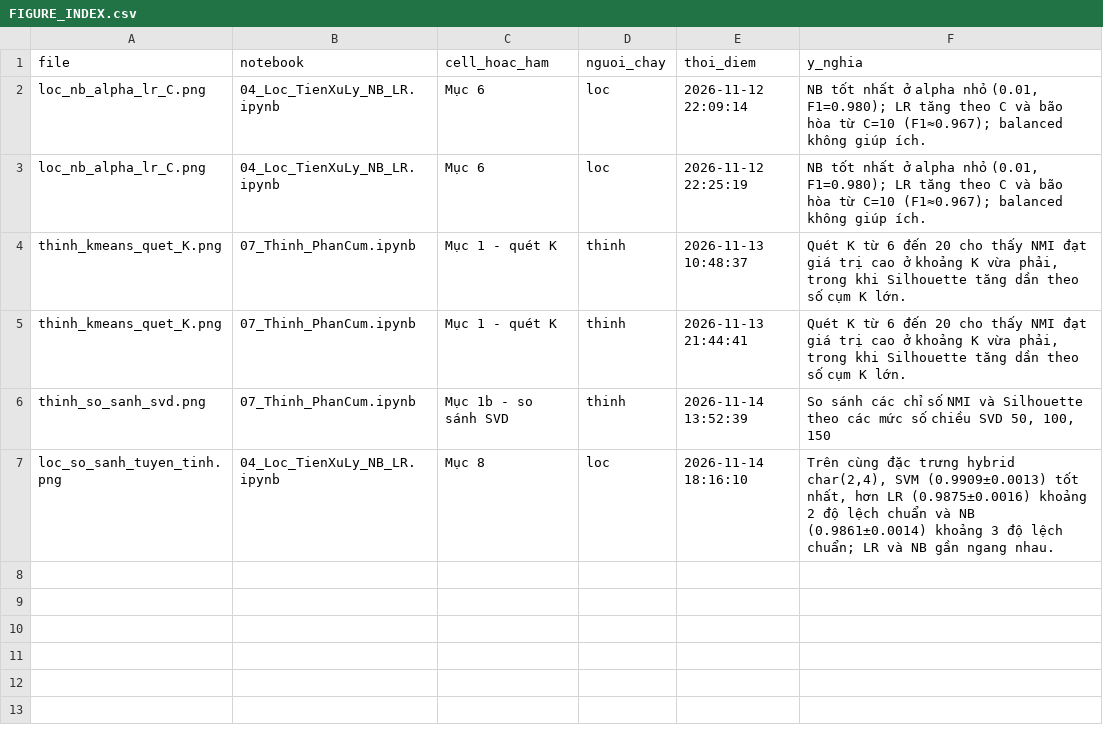
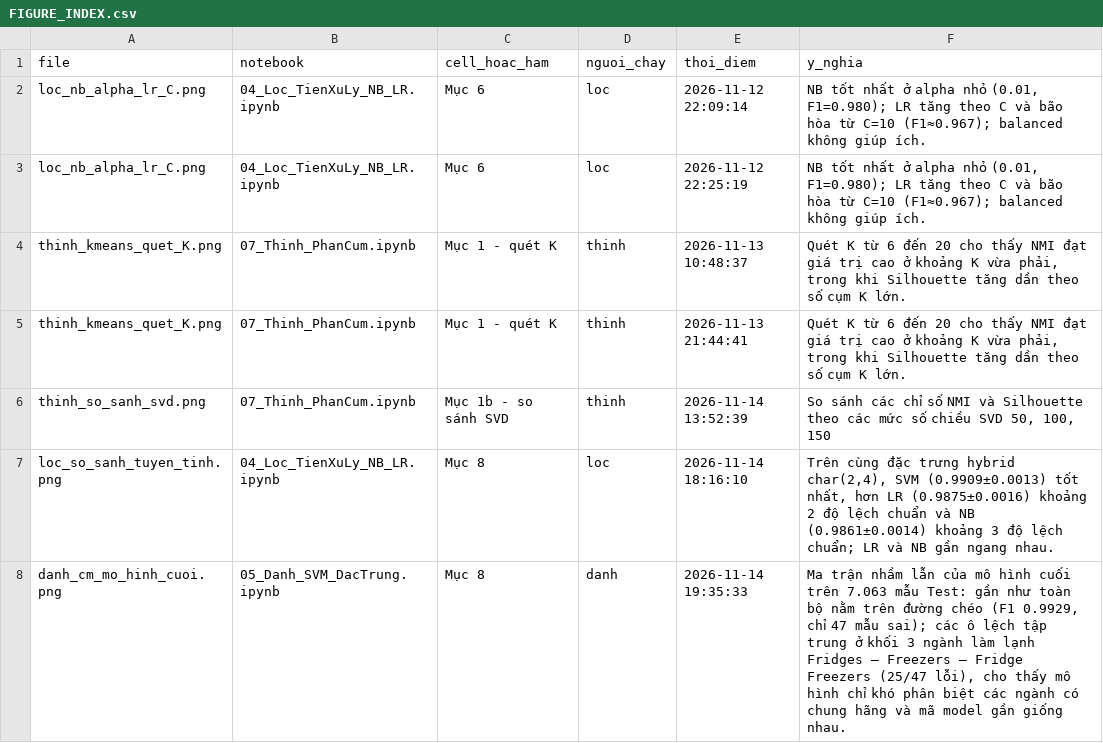
Before and after one commit to Huynh-Quoc-Danh/mayhoc, a CSV file: DoAnCuoiKy/figures/FIGURE_INDEX.csv, drawn as a sheet; the diff names each change by its address in the sheet, - before the commit and + after, or states it on an @@ line.

```diff
--- a/DoAnCuoiKy/figures/FIGURE_INDEX.csv
+++ b/DoAnCuoiKy/figures/FIGURE_INDEX.csv
+row 8: danh_cm_mo_hinh_cuoi.png | 05_Danh_SVM_DacTrung.ipynb | Mục 8 | danh | 2026-11-14 19:35:33 | Ma trận nhầm lẫn của mô hình cuối trên 7.063 mẫu Test: gần như toàn bộ nằm trên đường chéo (F1 0.9929, chỉ 47 mẫu sai); các ô lệch tập trung ở khối 3 ngành làm lạnh Fridges – Freezers – Fridge Freezers (25/47 lỗi), cho thấy mô hình chỉ khó phân biệt các ngành có chung hãng và mã model gần giống nhau.
```
Also changed, not shown: DoAnCuoiKy/experiments/danh/experiment_log.csv, 6 other files.
